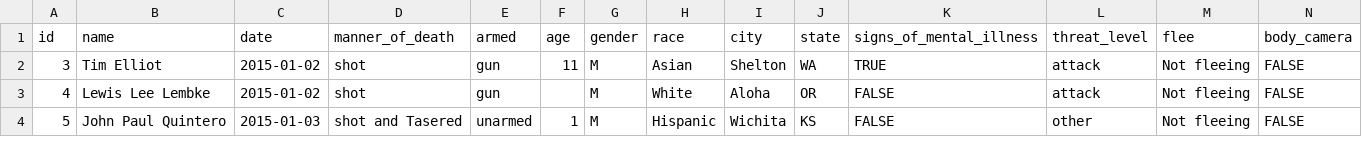
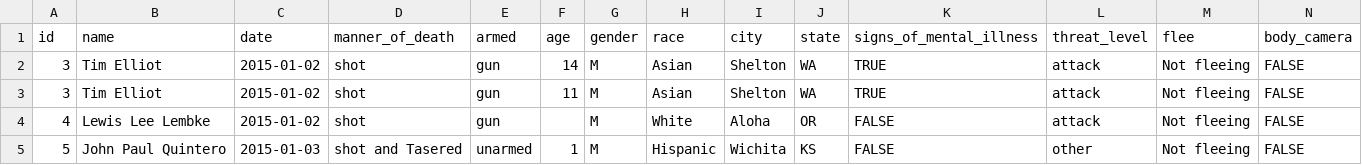
Before and after one commit to iuliiaioana/Data_Cleaner_App, a CSV file: fisiereDeUpload/shootings.csv, drawn as a sheet; only a part is shown; rows hold the shown columns only; the diff names each change by its address in the sheet, - before the commit and + after, or states it on an @@ line.

```diff
--- a/fisiereDeUpload/shootings.csv
+++ b/fisiereDeUpload/shootings.csv
+row 2: 3 | Tim Elliot | 2015-01-02 | shot | gun | 14 | M | Asian | Shelton | WA | TRUE | attack | Not fleeing | FALSE
```
Also changed, not shown: 1 other file.
